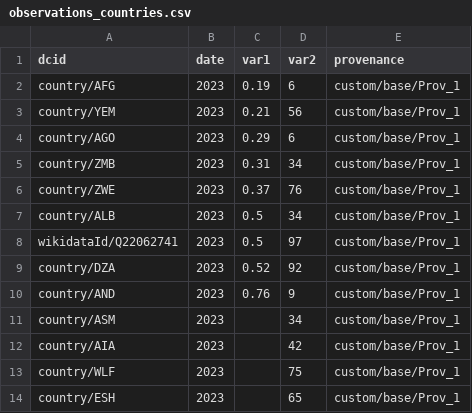
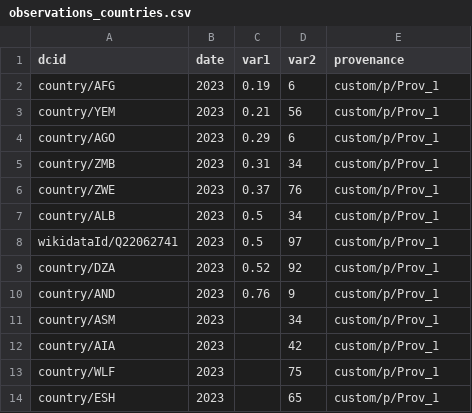
Before and after one commit to datacommonsorg/import, a CSV file: simple/sample/output/observations_countries.csv, drawn as a sheet.

```diff
--- a/simple/sample/output/observations_countries.csv
+++ b/simple/sample/output/observations_countries.csv
@@ -1,14 +1,14 @@
 dcid,date,var1,var2,provenance
-country/AFG,2023,0.19,6,custom/base/Prov_1
-country/YEM,2023,0.21,56,custom/base/Prov_1
-country/AGO,2023,0.29,6,custom/base/Prov_1
-country/ZMB,2023,0.31,34,custom/base/Prov_1
-country/ZWE,2023,0.37,76,custom/base/Prov_1
-country/ALB,2023,0.5,34,custom/base/Prov_1
-wikidataId/Q22062741,2023,0.5,97,custom/base/Prov_1
-country/DZA,2023,0.52,92,custom/base/Prov_1
-country/AND,2023,0.76,9,custom/base/Prov_1
-country/ASM,2023,,34,custom/base/Prov_1
-country/AIA,2023,,42,custom/base/Prov_1
-country/WLF,2023,,75,custom/base/Prov_1
-country/ESH,2023,,65,custom/base/Prov_1
+country/AFG,2023,0.19,6,custom/p/Prov_1
+country/YEM,2023,0.21,56,custom/p/Prov_1
+country/AGO,2023,0.29,6,custom/p/Prov_1
+country/ZMB,2023,0.31,34,custom/p/Prov_1
+country/ZWE,2023,0.37,76,custom/p/Prov_1
+country/ALB,2023,0.5,34,custom/p/Prov_1
+wikidataId/Q22062741,2023,0.5,97,custom/p/Prov_1
+country/DZA,2023,0.52,92,custom/p/Prov_1
+country/AND,2023,0.76,9,custom/p/Prov_1
+country/ASM,2023,,34,custom/p/Prov_1
+country/AIA,2023,,42,custom/p/Prov_1
+country/WLF,2023,,75,custom/p/Prov_1
+country/ESH,2023,,65,custom/p/Prov_1
```
Also changed, not shown: simple/sample/output/observations_powerplants.csv, simple/sample/output/triples.csv, 9 other files.
